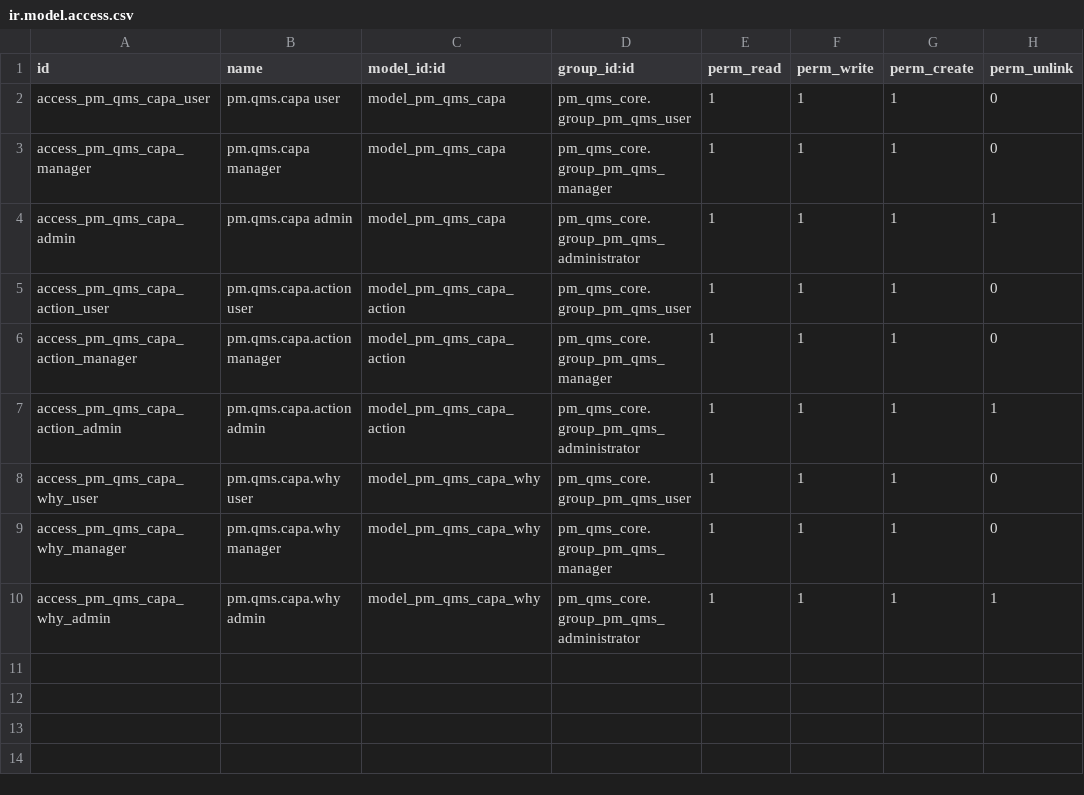
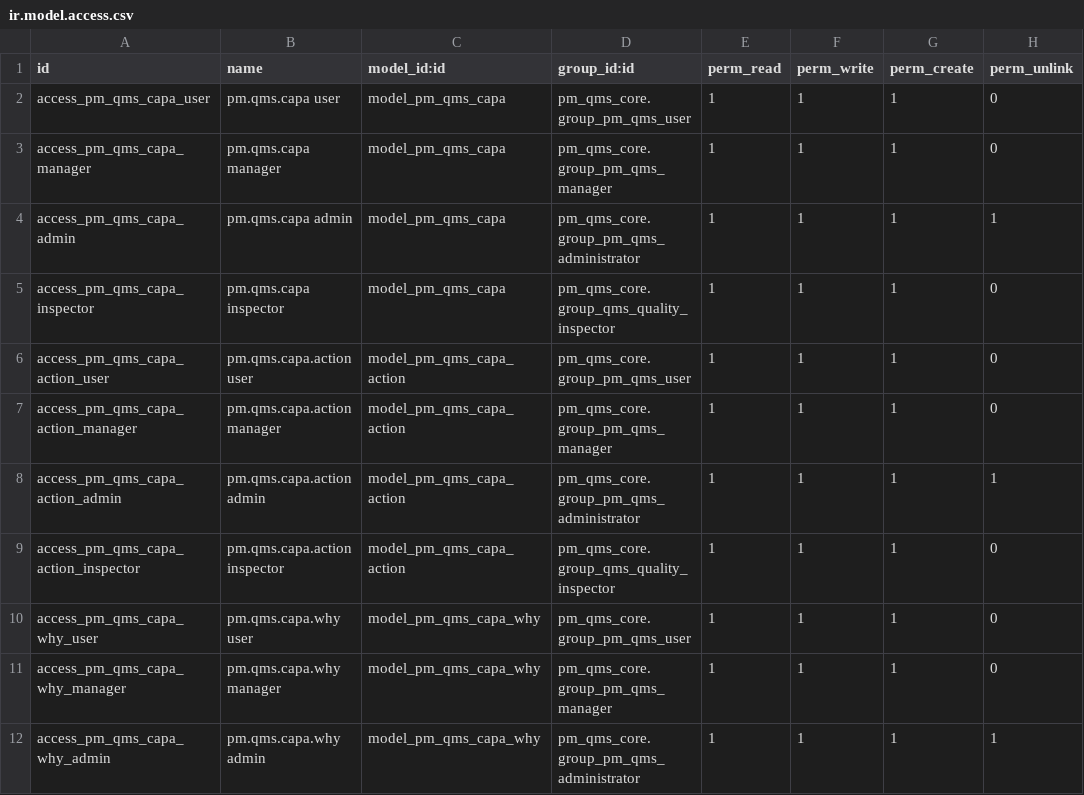
Before and after one commit to Cloud-Pixel-Studio/perfect-match-qms, a CSV file: addons/pm_qms_capa/security/ir.model.access.csv, drawn as a sheet.

```diff
--- a/addons/pm_qms_capa/security/ir.model.access.csv
+++ b/addons/pm_qms_capa/security/ir.model.access.csv
@@ -4,2 +4,3 @@ access_pm_qms_capa_manager,pm.qms.capa manager,model_pm_qms_capa,pm_qms_core.gro
 access_pm_qms_capa_admin,pm.qms.capa admin,model_pm_qms_capa,pm_qms_core.group_pm_qms_administrator,1,1,1,1
+access_pm_qms_capa_inspector,pm.qms.capa inspector,model_pm_qms_capa,pm_qms_core.group_qms_quality_inspector,1,1,1,0
 access_pm_qms_capa_action_user,pm.qms.capa.action user,model_pm_qms_capa_action,pm_qms_core.group_pm_qms_user,1,1,1,0
@@ -7,2 +8,3 @@ access_pm_qms_capa_action_manager,pm.qms.capa.action manager,model_pm_qms_capa_a
 access_pm_qms_capa_action_admin,pm.qms.capa.action admin,model_pm_qms_capa_action,pm_qms_core.group_pm_qms_administrator,1,1,1,1
+access_pm_qms_capa_action_inspector,pm.qms.capa.action inspector,model_pm_qms_capa_action,pm_qms_core.group_qms_quality_inspector,1,1,1,0
 access_pm_qms_capa_why_user,pm.qms.capa.why user,model_pm_qms_capa_why,pm_qms_core.group_pm_qms_user,1,1,1,0
```
Also changed, not shown: addons/pm_qms_audit/security/ir.model.access.csv, addons/pm_qms_cost_quality/security/ir.model.access.csv, 32 other files.
